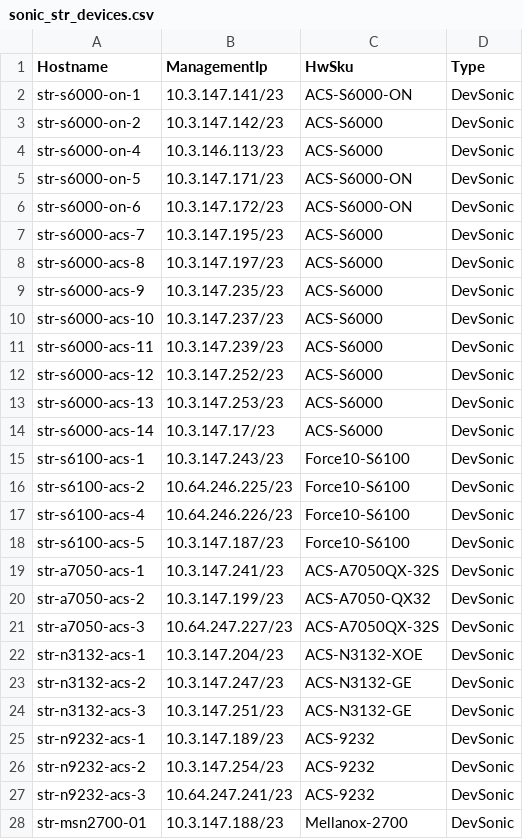
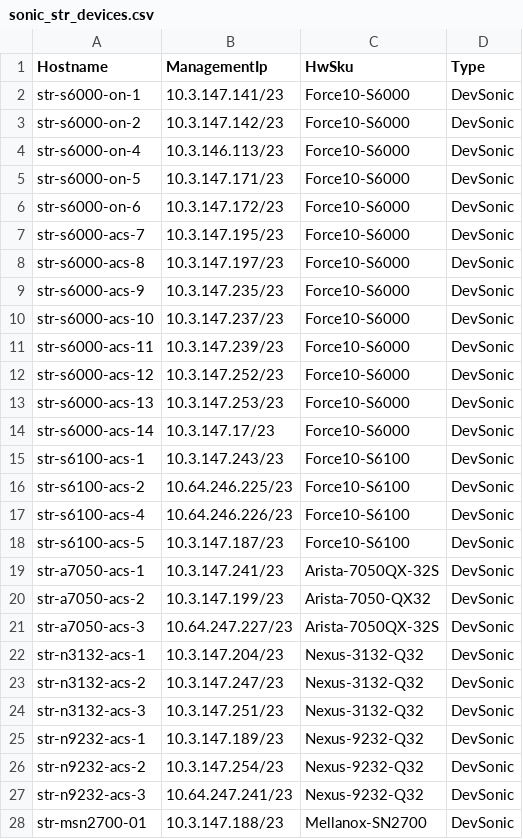
Before and after one commit to neethajohn/sonic-mgmt, a CSV file: ansible/files/sonic_str_devices.csv, drawn as a sheet; only a part is shown; the diff covers the shown part only.

```diff
--- a/ansible/files/sonic_str_devices.csv
+++ b/ansible/files/sonic_str_devices.csv
@@ -1,15 +1,15 @@
 Hostname,ManagementIp,HwSku,Type
-str-s6000-on-1,10.3.147.141/23,ACS-S6000-ON,DevSonic
-str-s6000-on-2,10.3.147.142/23,ACS-S6000,DevSonic
-str-s6000-on-4,10.3.146.113/23,ACS-S6000,DevSonic
-str-s6000-on-5,10.3.147.171/23,ACS-S6000-ON,DevSonic
-str-s6000-on-6,10.3.147.172/23,ACS-S6000-ON,DevSonic
-str-s6000-acs-7,10.3.147.195/23,ACS-S6000,DevSonic
-str-s6000-acs-8,10.3.147.197/23,ACS-S6000,DevSonic
-str-s6000-acs-9,10.3.147.235/23,ACS-S6000,DevSonic
-str-s6000-acs-10,10.3.147.237/23,ACS-S6000,DevSonic
-str-s6000-acs-11,10.3.147.239/23,ACS-S6000,DevSonic
-str-s6000-acs-12,10.3.147.252/23,ACS-S6000,DevSonic
-str-s6000-acs-13,10.3.147.253/23,ACS-S6000,DevSonic
-str-s6000-acs-14,10.3.147.17/23,ACS-S6000,DevSonic
+str-s6000-on-1,10.3.147.141/23,Force10-S6000,DevSonic
+str-s6000-on-2,10.3.147.142/23,Force10-S6000,DevSonic
+str-s6000-on-4,10.3.146.113/23,Force10-S6000,DevSonic
+str-s6000-on-5,10.3.147.171/23,Force10-S6000,DevSonic
+str-s6000-on-6,10.3.147.172/23,Force10-S6000,DevSonic
+str-s6000-acs-7,10.3.147.195/23,Force10-S6000,DevSonic
+str-s6000-acs-8,10.3.147.197/23,Force10-S6000,DevSonic
+str-s6000-acs-9,10.3.147.235/23,Force10-S6000,DevSonic
+str-s6000-acs-10,10.3.147.237/23,Force10-S6000,DevSonic
+str-s6000-acs-11,10.3.147.239/23,Force10-S6000,DevSonic
+str-s6000-acs-12,10.3.147.252/23,Force10-S6000,DevSonic
+str-s6000-acs-13,10.3.147.253/23,Force10-S6000,DevSonic
+str-s6000-acs-14,10.3.147.17/23,Force10-S6000,DevSonic
 str-s6100-acs-1,10.3.147.243/23,Force10-S6100,DevSonic
@@ -18,11 +18,11 @@ str-s6100-acs-4,10.64.246.226/23,Force10-S6100,DevSonic
 str-s6100-acs-5,10.3.147.187/23,Force10-S6100,DevSonic
-str-a7050-acs-1,10.3.147.241/23,ACS-A7050QX-32S,DevSonic
-str-a7050-acs-2,10.3.147.199/23,ACS-A7050-QX32,DevSonic
-str-a7050-acs-3,10.64.247.227/23,ACS-A7050QX-32S,DevSonic
-str-n3132-acs-1,10.3.147.204/23,ACS-N3132-XOE,DevSonic
-str-n3132-acs-2,10.3.147.247/23,ACS-N3132-GE,DevSonic
-str-n3132-acs-3,10.3.147.251/23,ACS-N3132-GE,DevSonic
-str-n9232-acs-1,10.3.147.189/23,ACS-9232,DevSonic
-str-n9232-acs-2,10.3.147.254/23,ACS-9232,DevSonic
-str-n9232-acs-3,10.64.247.241/23,ACS-9232,DevSonic
-str-msn2700-01,10.3.147.188/23,Mellanox-2700,DevSonic
+str-a7050-acs-1,10.3.147.241/23,Arista-7050QX-32S,DevSonic
+str-a7050-acs-2,10.3.147.199/23,Arista-7050-QX32,DevSonic
+str-a7050-acs-3,10.64.247.227/23,Arista-7050QX-32S,DevSonic
+str-n3132-acs-1,10.3.147.204/23,Nexus-3132-Q32,DevSonic
+str-n3132-acs-2,10.3.147.247/23,Nexus-3132-Q32,DevSonic
+str-n3132-acs-3,10.3.147.251/23,Nexus-3132-Q32,DevSonic
+str-n9232-acs-1,10.3.147.189/23,Nexus-9232-Q32,DevSonic
+str-n9232-acs-2,10.3.147.254/23,Nexus-9232-Q32,DevSonic
+str-n9232-acs-3,10.64.247.241/23,Nexus-9232-Q32,DevSonic
+str-msn2700-01,10.3.147.188/23,Mellanox-SN2700,DevSonic
```
Also changed, not shown: 13 edited cells elsewhere in this file, ansible/files/sonic_str_links.csv, 1 other file.
